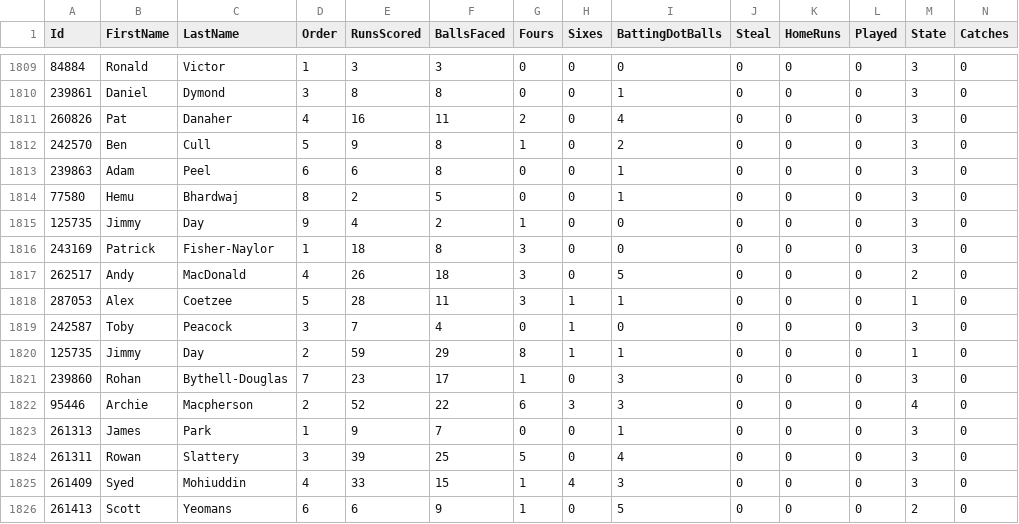
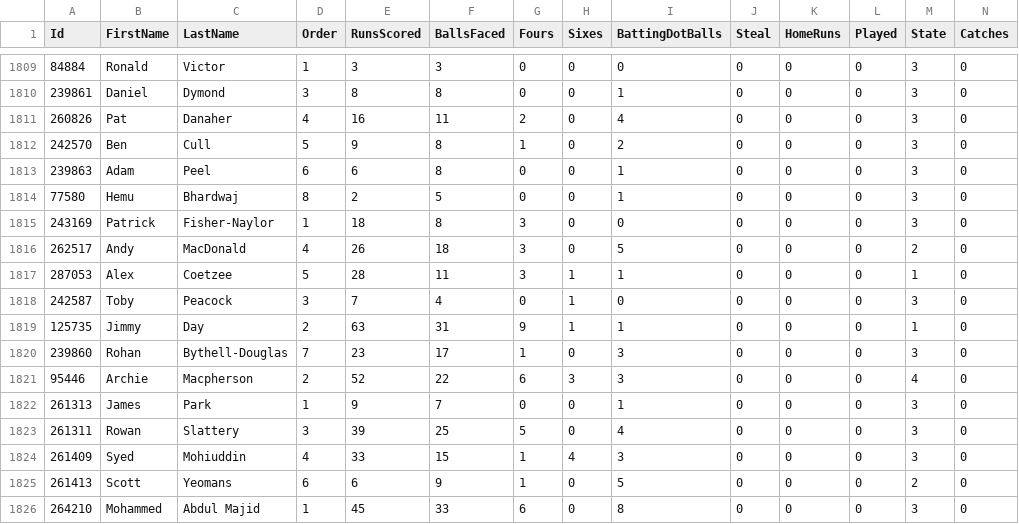
Before and after one commit to jimmyday12/nutty-cuckoo-super-kings, a CSV file: data/batting_detailed.csv, drawn as a sheet; only a part is shown, gaps mark what is left out; the shorter side is filled out with more unchanged rows; removed rows and columns are numbered as before the commit, all else as after; rows hold the shown columns only; the diff names each change by its address in the sheet, - before the commit and + after, or states it on an @@ line.

```diff
--- a/data/batting_detailed.csv
+++ b/data/batting_detailed.csv
-row 1815: 125735 | Jimmy | Day | 9 | 4 | 2 | 1 | 0 | 0 | 0 | 0 | 0 | 3 | 0
-E1819 (RunsScored): 59
+E1819 (RunsScored): 63
-F1819 (BallsFaced): 29
+F1819 (BallsFaced): 31
-G1819 (Fours): 8
+G1819 (Fours): 9
```
Also changed, not shown: data/batting_summary.csv, data/bowling.csv, 6 other files.
